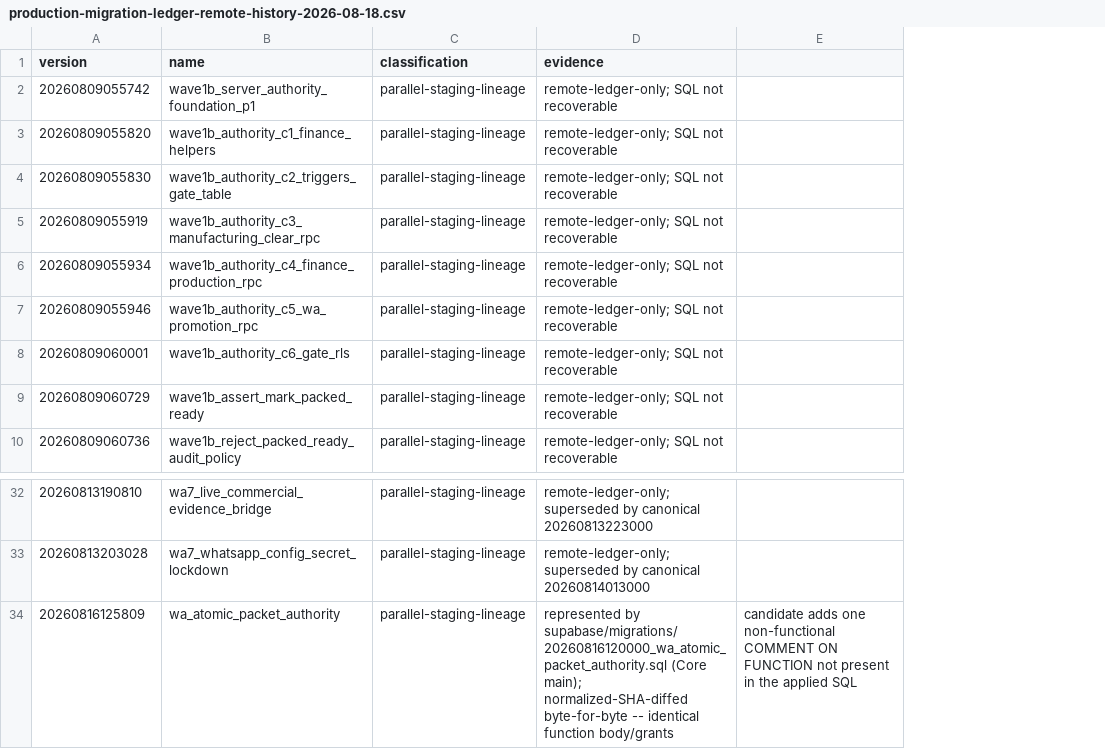
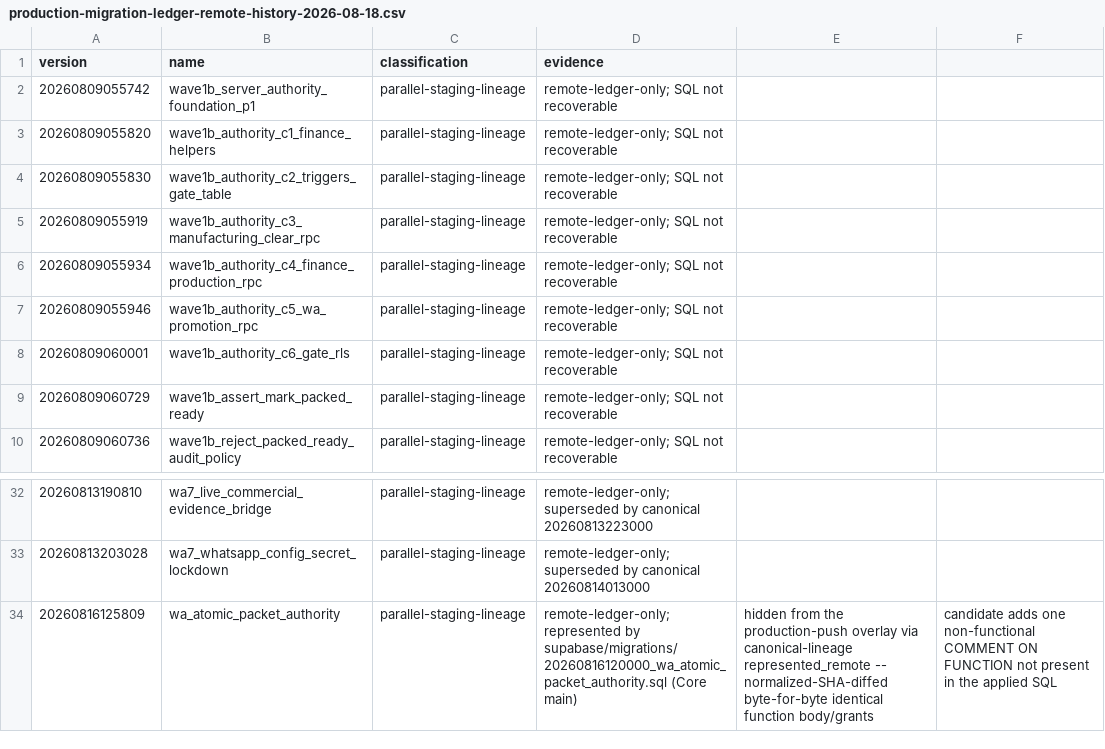
Before and after one commit to oasisbaklawa2006/oasis-supabase-core, a CSV file: docs/reconciliation/production-migration-ledger-remote-history-2026-08-18.csv, drawn as a sheet; only a part is shown, gaps mark what is left out; the diff names each change by its address in the sheet, - before the commit and + after, or states it on an @@ line.

```diff
--- a/docs/reconciliation/production-migration-ledger-remote-history-2026-08-18.csv
+++ b/docs/reconciliation/production-migration-ledger-remote-history-2026-08-18.csv
+column E, row 34: hidden from the production-push overlay via canonical-lineage represented_remote -- normalized-SHA-diffed byte-for-byte identical function body/grants
-D34 (evidence): represented by supabase/migrations/20260816120000_wa_atomic_packet_authority.sql (Core main); normalized-SHA-diffed byte-for-byte -- identical function body/grants
+D34 (evidence): remote-ledger-only; represented by supabase/migrations/20260816120000_wa_atomic_packet_authority.sql (Core main)
```
Also changed, not shown: 2 other files.
